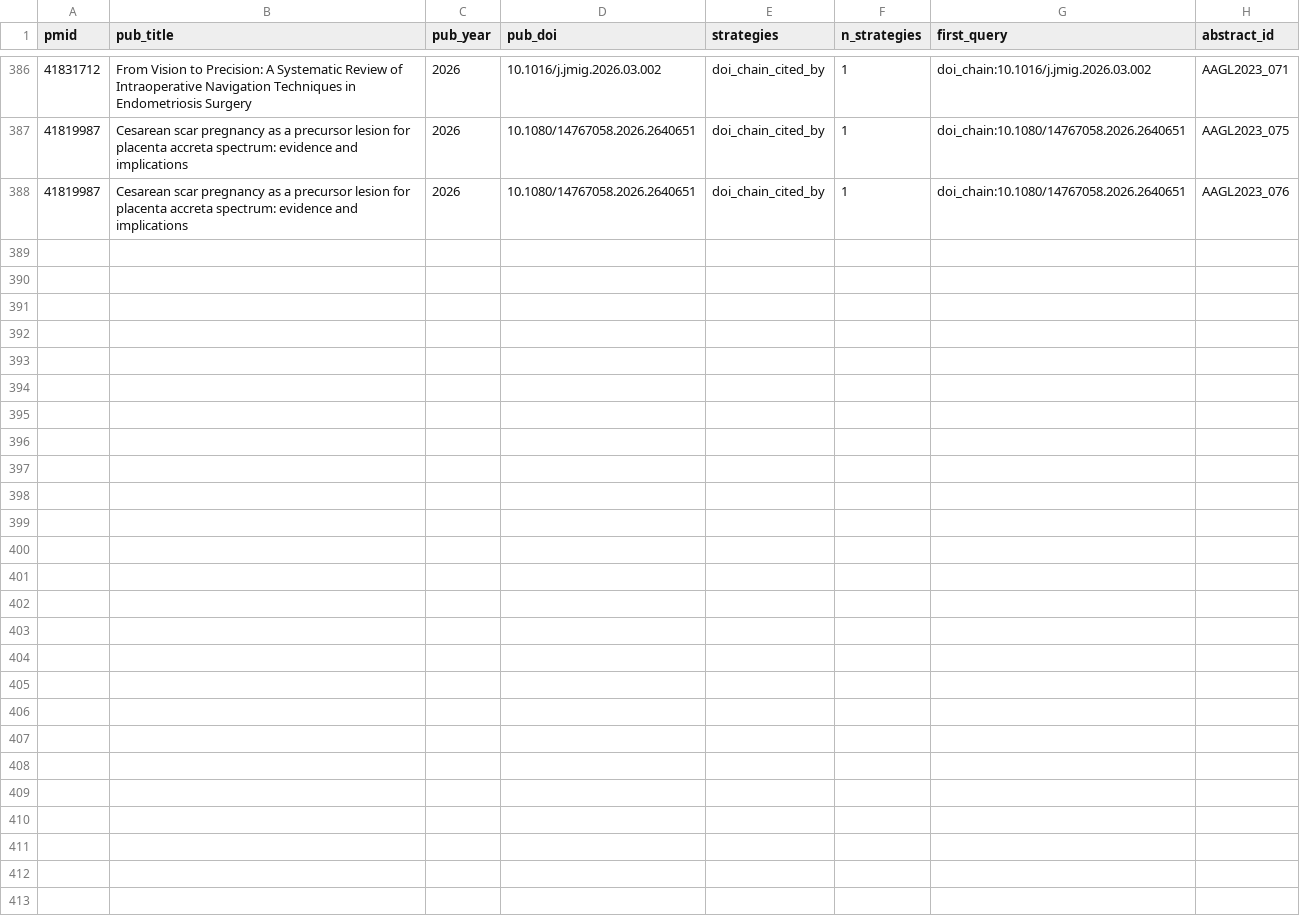
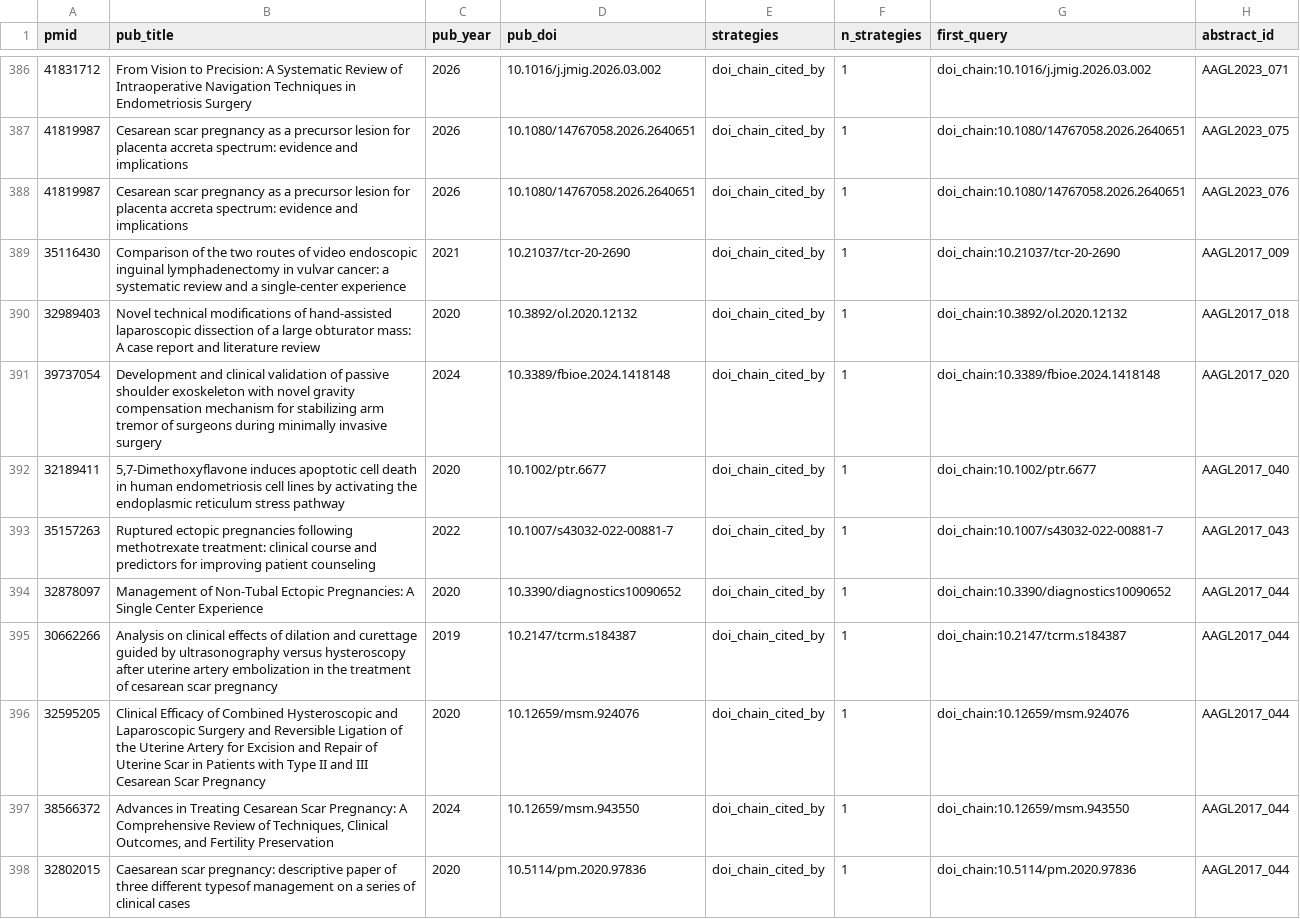
Before and after one commit to mufflyt/abstract_lifetime, a CSV file: data/processed/doi_chain_candidates.csv, drawn as a sheet; only a part is shown, gaps mark what is left out; the diff covers the shown part only; the diff names each change by its address in the sheet, - before the commit and + after, or states it on an @@ line.

```diff
--- a/data/processed/doi_chain_candidates.csv
+++ b/data/processed/doi_chain_candidates.csv
+row 389: 35116430 | Comparison of the two routes of video endoscopic inguinal lymphadenectomy in vulvar cancer: a systematic review and a single-center experience | 2021 | 10.21037/tcr-20-2690 | doi_chain_cited_by | 1 | doi_chain:10.21037/tcr-20-2690 | AAGL2017_009
+row 390: 32989403 | Novel technical modifications of hand‑assisted laparoscopic dissection of a large obturator mass: A case report and literature review | 2020 | 10.3892/ol.2020.12132 | doi_chain_cited_by | 1 | doi_chain:10.3892/ol.2020.12132 | AAGL2017_018
+row 391: 39737054 | Development and clinical validation of passive shoulder exoskeleton with novel gravity compensation mechanism for stabilizing arm tremor of surgeons during minimally invasive surgery | 2024 | 10.3389/fbioe.2024.1418148 | doi_chain_cited_by | 1 | doi_chain:10.3389/fbioe.2024.1418148 | AAGL2017_020
+row 392: 32189411 | 5,7‐Dimethoxyflavone induces apoptotic cell death in human endometriosis cell lines by activating the endoplasmic reticulum stress pathway | 2020 | 10.1002/ptr.6677 | doi_chain_cited_by | 1 | doi_chain:10.1002/ptr.6677 | AAGL2017_040
+row 393: 35157263 | Ruptured ectopic pregnancies following methotrexate treatment: clinical course and predictors for improving patient counseling | 2022 | 10.1007/s43032-022-00881-7 | doi_chain_cited_by | 1 | doi_chain:10.1007/s43032-022-00881-7 | AAGL2017_043
+row 394: 32878097 | Management of Non-Tubal Ectopic Pregnancies: A Single Center Experience | 2020 | 10.3390/diagnostics10090652 | doi_chain_cited_by | 1 | doi_chain:10.3390/diagnostics10090652 | AAGL2017_044
+row 395: 30662266 | Analysis on clinical effects of dilation and curettage guided by ultrasonography versus hysteroscopy after uterine artery embolization in the treatment of cesarean scar pregnancy | 2019 | 10.2147/tcrm.s184387 | doi_chain_cited_by | 1 | doi_chain:10.2147/tcrm.s184387 | AAGL2017_044
+row 396: 32595205 | Clinical Efficacy of Combined Hysteroscopic and Laparoscopic Surgery and Reversible Ligation of the Uterine Artery for Excision and Repair of Uterine Scar in Patients with Type II and III Cesarean Scar Pregnancy | 2020 | 10.12659/msm.924076 | doi_chain_cited_by | 1 | doi_chain:10.12659/msm.924076 | AAGL2017_044
+row 397: 38566372 | Advances in Treating Cesarean Scar Pregnancy: A Comprehensive Review of Techniques, Clinical Outcomes, and Fertility Preservation | 2024 | 10.12659/msm.943550 | doi_chain_cited_by | 1 | doi_chain:10.12659/msm.943550 | AAGL2017_044
+row 398: 32802015 | Caesarean scar pregnancy: descriptive paper of three different typesof management on a series of clinical cases | 2020 | 10.5114/pm.2020.97836 | doi_chain_cited_by | 1 | doi_chain:10.5114/pm.2020.97836 | AAGL2017_044
```
Also changed, not shown: 10 added rows elsewhere in this file, data/processed/matched_pub_types.csv, output/aim2b_cox_regression.csv, 56 other files.
